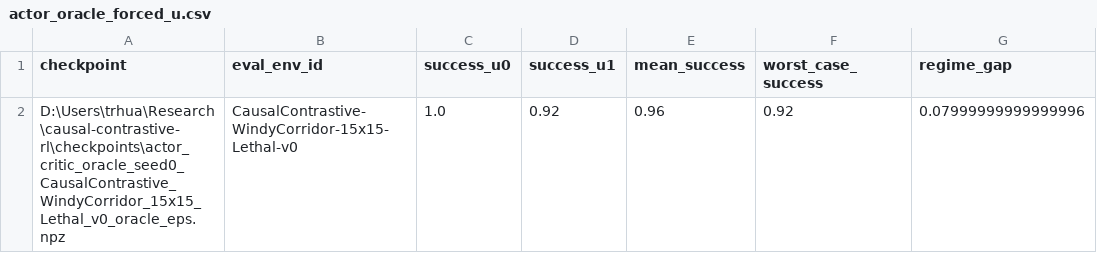
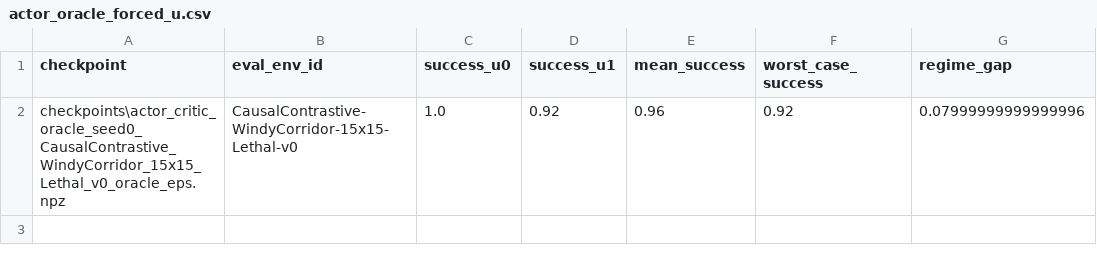
Before and after one commit to tingrui-huang/causal-contrastive-rl, a CSV file: results/actor_oracle_forced_u.csv, drawn as a sheet.

```diff
--- a/results/actor_oracle_forced_u.csv
+++ b/results/actor_oracle_forced_u.csv
@@ -1,2 +1,2 @@
 checkpoint,eval_env_id,success_u0,success_u1,mean_success,worst_case_success,regime_gap
-D:\Users\trhua\Research\causal-contrastive-rl\checkpoints\actor_critic_oracle_seed0_CausalContrastive_WindyCorridor_15x15_Lethal_v0_oracle_eps.npz,CausalContrastive-WindyCorridor-15x15-Lethal-v0,1.0,0.92,0.96,0.92,0.07999999999999996
+checkpoints\actor_critic_oracle_seed0_CausalContrastive_WindyCorridor_15x15_Lethal_v0_oracle_eps.npz,CausalContrastive-WindyCorridor-15x15-Lethal-v0,1.0,0.92,0.96,0.92,0.07999999999999996
```
Also changed, not shown: results/actor_confounded_forced_u.csv, 2 other files.
